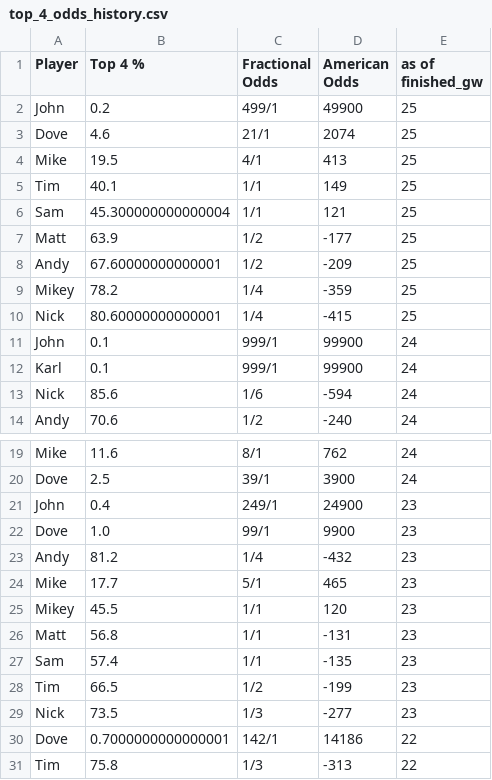
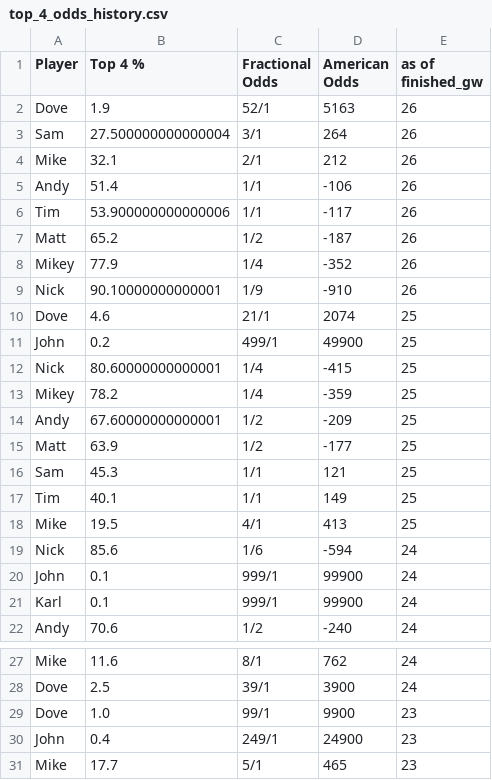
Before and after one commit to andyuttley/jimmyApp, a CSV file: top_4_odds_history.csv, drawn as a sheet; only a part is shown, gaps mark what is left out; the shorter side is filled out with more unchanged rows; the diff covers the shown part only.

```diff
--- a/top_4_odds_history.csv
+++ b/top_4_odds_history.csv
@@ -1,14 +1,22 @@
 Player,Top 4 %,Fractional Odds,American Odds,as of finished_gw
+Dove,1.9,52/1,5163,26
+Sam,27.500000000000004,3/1,264,26
+Mike,32.1,2/1,212,26
+Andy,51.4,1/1,-106,26
+Tim,53.900000000000006,1/1,-117,26
+Matt,65.2,1/2,-187,26
+Mikey,77.9,1/4,-352,26
+Nick,90.10000000000001,1/9,-910,26
+Dove,4.6,21/1,2074,25
 John,0.2,499/1,49900,25
-Dove,4.6,21/1,2074,25
+Nick,80.60000000000001,1/4,-415,25
+Mikey,78.2,1/4,-359,25
+Andy,67.60000000000001,1/2,-209,25
+Matt,63.9,1/2,-177,25
+Sam,45.3,1/1,121,25
+Tim,40.1,1/1,149,25
 Mike,19.5,4/1,413,25
-Tim,40.1,1/1,149,25
-Sam,45.300000000000004,1/1,121,25
-Matt,63.9,1/2,-177,25
-Andy,67.60000000000001,1/2,-209,25
-Mikey,78.2,1/4,-359,25
-Nick,80.60000000000001,1/4,-415,25
+Nick,85.6,1/6,-594,24
 John,0.1,999/1,99900,24
 Karl,0.1,999/1,99900,24
-Nick,85.6,1/6,-594,24
 Andy,70.6,1/2,-240,24
@@ -20,5 +28,4 @@ Mike,11.6,8/1,762,24
 Dove,2.5,39/1,3900,24
+Dove,1.0,99/1,9900,23
 John,0.4,249/1,24900,23
-Dove,1.0,99/1,9900,23
-Andy,81.2,1/4,-432,23
 Mike,17.7,5/1,465,23
```
Also changed, not shown: 38 moved rows elsewhere in this file, final_df.csv, finishing_positions.csv, 5 other files.
